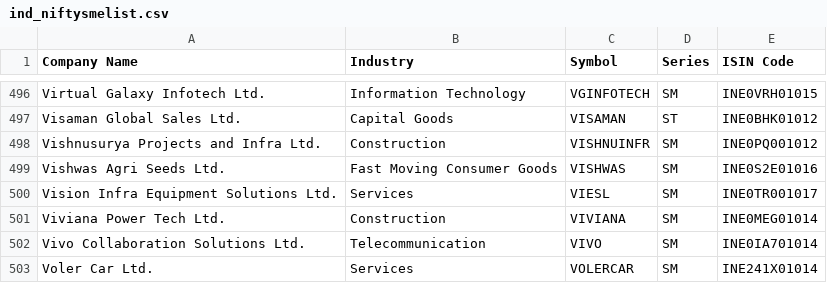
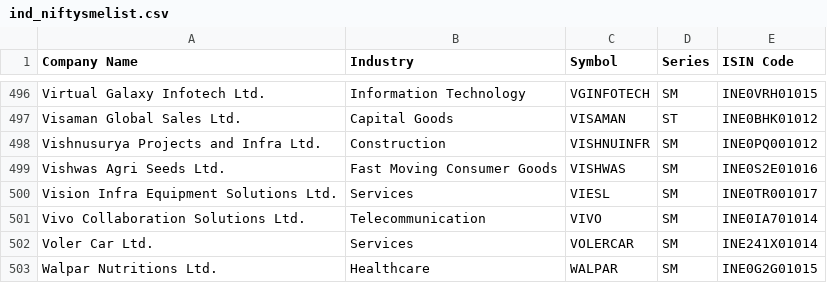
Before and after one commit to P0W/nse_indices, a CSV file: data/ind_niftysmelist.csv, drawn as a sheet; only a part is shown, gaps mark what is left out; the shorter side is filled out with more unchanged rows.

```diff
--- a/data/ind_niftysmelist.csv
+++ b/data/ind_niftysmelist.csv
@@ -500,3 +500,2 @@ Vishwas Agri Seeds Ltd.,Fast Moving Consumer Goods,VISHWAS,SM,INE0S2E01016
 Vision Infra Equipment Solutions Ltd.,Services,VIESL,SM,INE0TR001017
-Viviana Power Tech Ltd.,Construction,VIVIANA,SM,INE0MEG01014
 Vivo Collaboration Solutions Ltd.,Telecommunication,VIVO,SM,INE0IA701014
```
Also changed, not shown: 1 other file.
